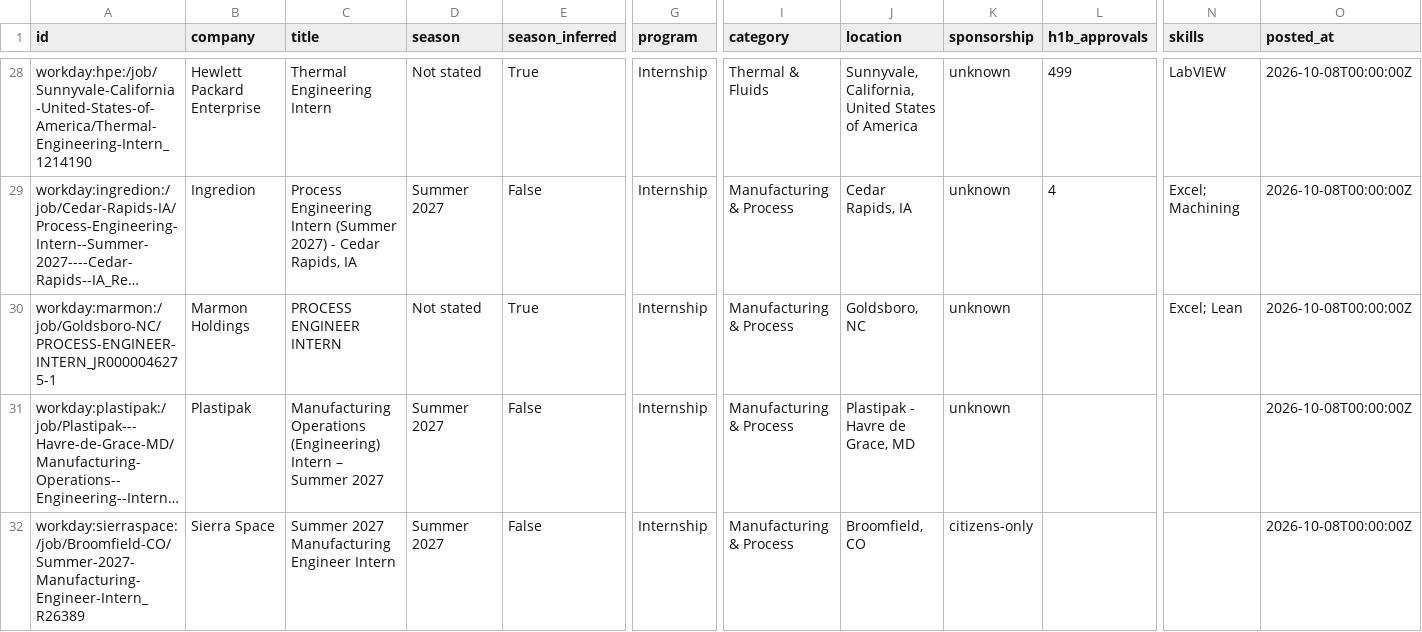
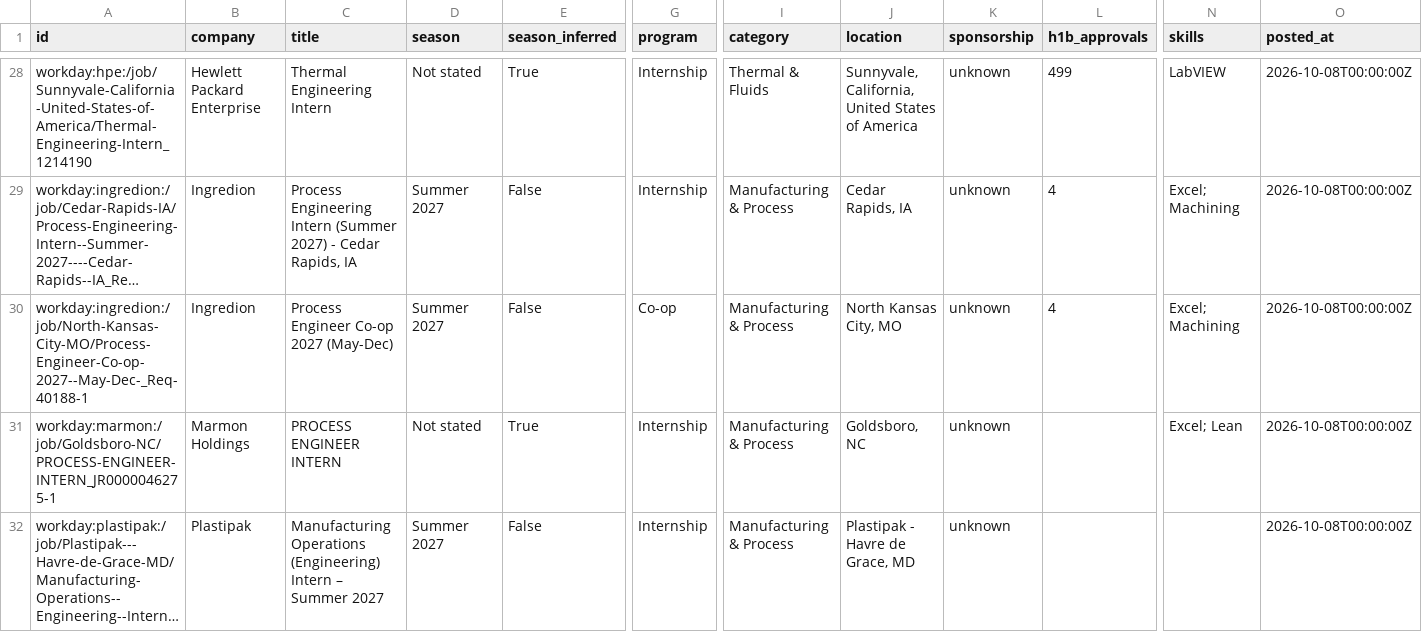
Before and after one commit to Tracker05/mechanical-engineering-internships, a CSV file: data/internships.csv, drawn as a sheet; only a part is shown, gaps mark what is left out; the shorter side is filled out with more unchanged rows; long unchanged cells end in …; rows hold the shown columns only; the diff covers the shown part only; the diff names each change by its address in the sheet, - before the commit and + after, or states it on an @@ line.

```diff
--- a/data/internships.csv
+++ b/data/internships.csv
+row 30: workday:ingredion:/job/North-Kansas-City-MO/Process-Engineer-Co-op-2027--May-Dec-_Req-40188-1 | Ingredion | Process Engineer Co-op 2027 (May-Dec) | Summer 2027 | False | Co-op | Manufacturing & Process | North Kansas City, MO | unknown | 4 | Excel; Machining | 2026-10-08T00:00:00Z
```
Also changed, not shown: 2 added rows elsewhere in this file, docs/internships.csv, 11 other files.
